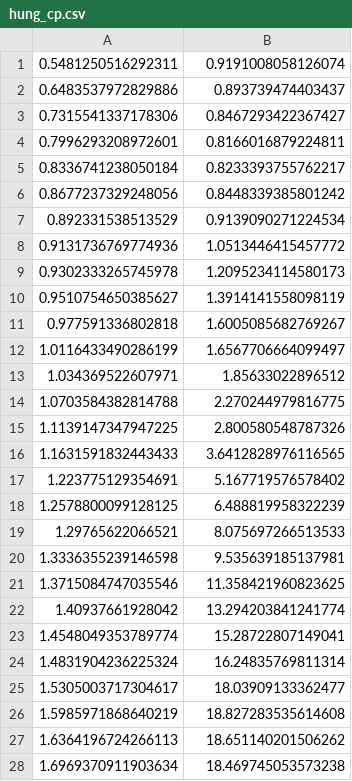
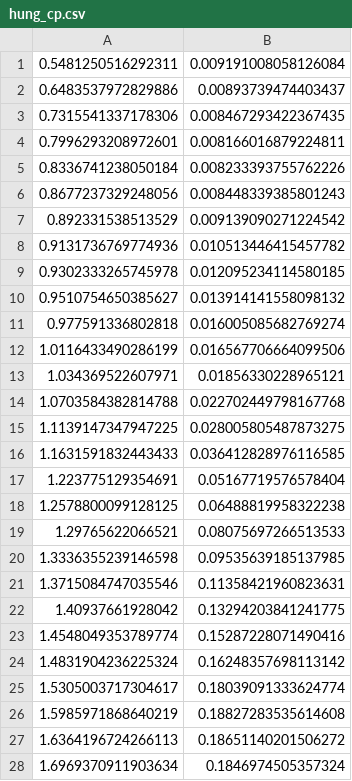
Before and after one commit to vachan-potluri/plens, a CSV file: study2/hung_M14_wedge18/data/hung_cp.csv, drawn as a sheet; only a part is shown; the diff covers the shown part only.

Commit message:
Update data and add plotting scripts for Hung's case

```diff
--- a/study2/hung_M14_wedge18/data/hung_cp.csv
+++ b/study2/hung_M14_wedge18/data/hung_cp.csv
@@ -1,28 +1,28 @@
-0.5481250516292311, 0.9191008058126074
-0.6483537972829886, 0.893739474403437
-0.7315541337178306, 0.8467293422367427
-0.7996293208972601, 0.8166016879224811
-0.8336741238050184, 0.8233393755762217
-0.8677237329248056, 0.8448339385801242
-0.892331538513529, 0.9139090271224534
-0.9131736769774936, 1.0513446415457772
-0.9302333265745978, 1.2095234114580173
-0.9510754650385627, 1.3914141558098119
-0.977591336802818, 1.6005085682769267
-1.0116433490286199, 1.6567706664099497
-1.034369522607971, 1.85633022896512
-1.0703584382814788, 2.270244979816775
-1.1139147347947225, 2.800580548787326
-1.1631591832443433, 3.6412828976116565
-1.223775129354691, 5.167719576578402
-1.2578800099128125, 6.488819958322239
-1.29765622066521, 8.075697266513533
-1.3336355239146598, 9.535639185137981
-1.3715084747035546, 11.358421960823625
-1.40937661928042, 13.294203841241774
-1.4548049353789774, 15.28722807149041
-1.4831904236225324, 16.24835769811314
-1.5305003717304617, 18.03909133362477
-1.5985971868640219, 18.827283535614608
-1.6364196724266113, 18.651140201506262
-1.6969370911903634, 18.469745053573238
+0.5481250516292311, 0.009191008058126084
+0.6483537972829886, 0.00893739474403437
+0.7315541337178306, 0.008467293422367435
+0.7996293208972601, 0.008166016879224811
+0.8336741238050184, 0.008233393755762226
+0.8677237329248056, 0.008448339385801243
+0.892331538513529, 0.009139090271224542
+0.9131736769774936, 0.010513446415457782
+0.9302333265745978, 0.012095234114580185
+0.9510754650385627, 0.013914141558098132
+0.977591336802818, 0.016005085682769274
+1.0116433490286199, 0.016567706664099506
+1.034369522607971, 0.01856330228965121
+1.0703584382814788, 0.022702449798167768
+1.1139147347947225, 0.028005805487873275
+1.1631591832443433, 0.036412828976116585
+1.223775129354691, 0.05167719576578404
+1.2578800099128125, 0.06488819958322238
+1.29765622066521, 0.08075697266513533
+1.3336355239146598, 0.09535639185137985
+1.3715084747035546, 0.11358421960823631
+1.40937661928042, 0.13294203841241775
+1.4548049353789774, 0.15287228071490416
+1.4831904236225324, 0.16248357698113142
+1.5305003717304617, 0.18039091333624774
+1.5985971868640219, 0.18827283535614608
+1.6364196724266113, 0.18651140201506272
+1.6969370911903634, 0.1846974505357324
```
Also changed, not shown: 3 edited cells elsewhere in this file, study2/hung_M14_wedge18/data/holden_cp.csv, 4 other files.
